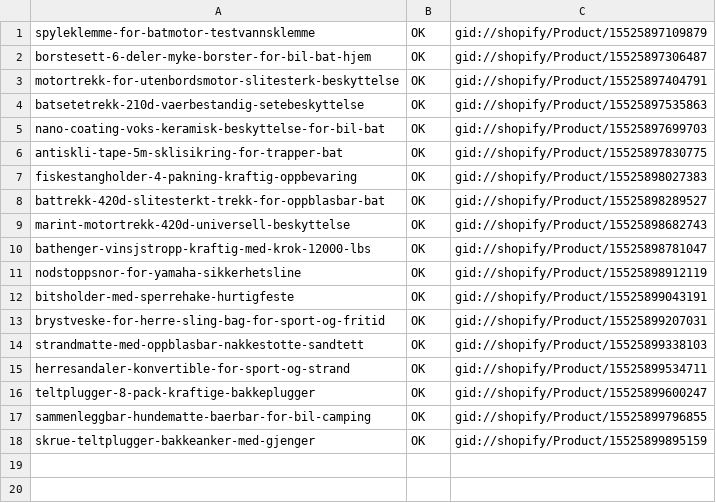
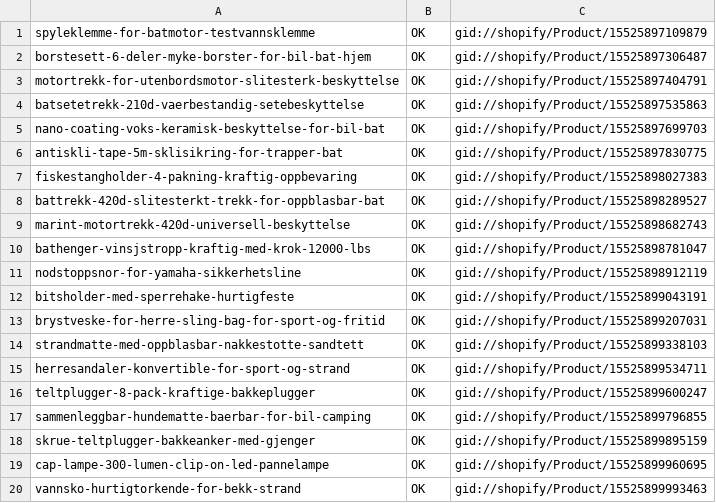
Before and after one commit to Axel3738/yognftnfgn, a TSV file: market-expansion/no/output/push-results/rest-01.tsv, drawn as a sheet; the diff names each change by its address in the sheet, - before the commit and + after, or states it on an @@ line.

```diff
--- a/market-expansion/no/output/push-results/rest-01.tsv
+++ b/market-expansion/no/output/push-results/rest-01.tsv
+row 19: cap-lampe-300-lumen-clip-on-led-pannelampe | OK | gid://shopify/Product/15525899960695
+row 20: vannsko-hurtigtorkende-for-bekk-strand | OK | gid://shopify/Product/15525899993463
```
Also changed, not shown: 1 other file.
